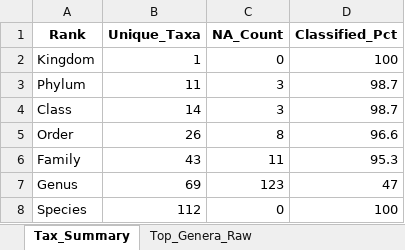
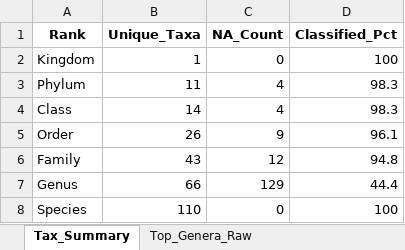
Before and after one commit to changlabs/DADA2_16S_Illumina_PairedEnd_Workflow, an Excel workbook: example/reference_results/9_phyloseq_object/GTDB/phyloseq_summary_gtdb.xlsx, sheet Tax_Summary, drawn as a sheet; values as stored, in another font and other column widths than the file's, no borders; table styles not drawn; the diff names each change by its address in the sheet, - before the commit and + after, or states it on an @@ line.

```diff
--- a/example/reference_results/9_phyloseq_object/GTDB/phyloseq_summary_gtdb.xlsx (sheet Tax_Summary)
+++ b/example/reference_results/9_phyloseq_object/GTDB/phyloseq_summary_gtdb.xlsx (sheet Tax_Summary)
-C3:C4 (NA_Count): 3
+C3:C4 (NA_Count): 4
-D3:D4 (Classified_Pct): 98.7
+D3:D4 (Classified_Pct): 98.3
-C5 (NA_Count): 8
+C5 (NA_Count): 9
-D5 (Classified_Pct): 96.6
+D5 (Classified_Pct): 96.1
-C6 (NA_Count): 11
+C6 (NA_Count): 12
-D6 (Classified_Pct): 95.3
+D6 (Classified_Pct): 94.8
-B7 (Unique_Taxa): 69
+B7 (Unique_Taxa): 66
-C7 (NA_Count): 123
+C7 (NA_Count): 129
-D7 (Classified_Pct): 47
+D7 (Classified_Pct): 44.4
-B8 (Unique_Taxa): 112
+B8 (Unique_Taxa): 110
```
Also changed, not shown: sheet Top_Genera_CN_Corrected, sheet Top_Genera_ML_Corrected, sheet Top_Genera_Raw, sheet Run_Provenance, example/reference_results/1_data_integrity_check/data_integrity_check.xlsx, example/reference_results/2_fastqc_quality_reports/FastQC/fastqc_basic_statistics.xlsx, 41 other files.
